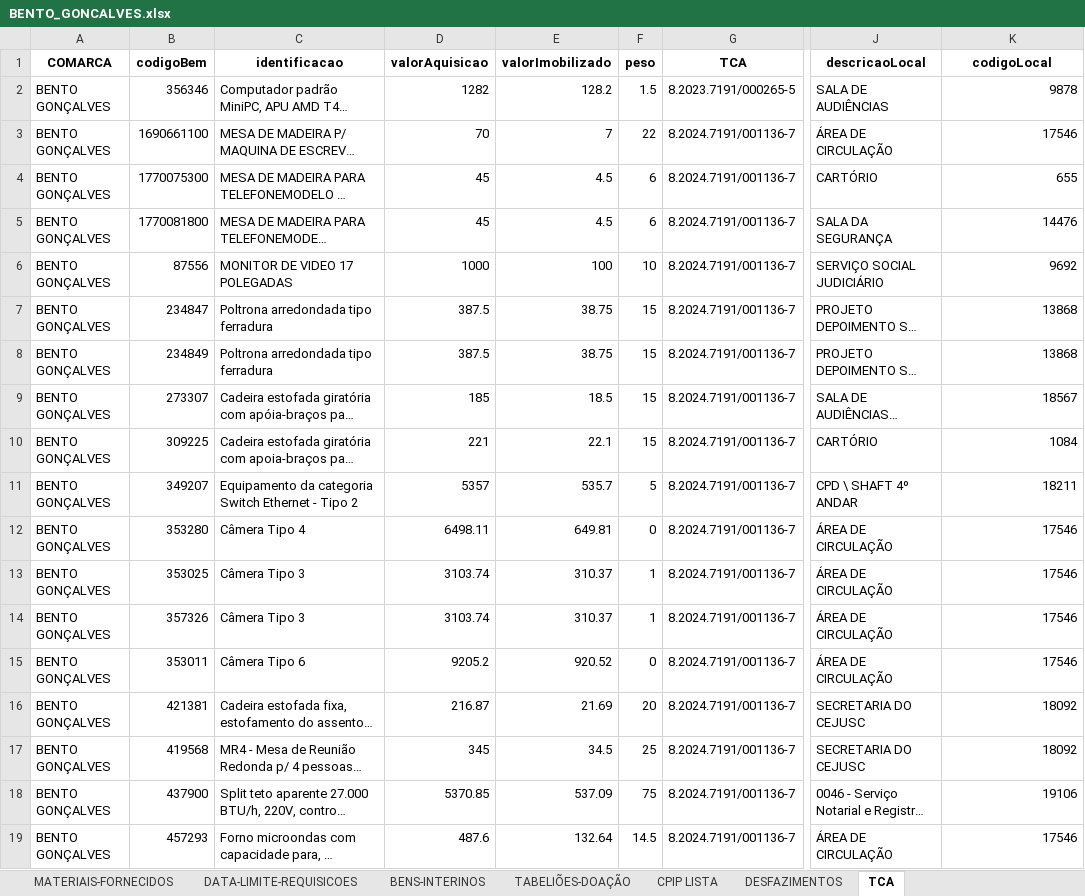
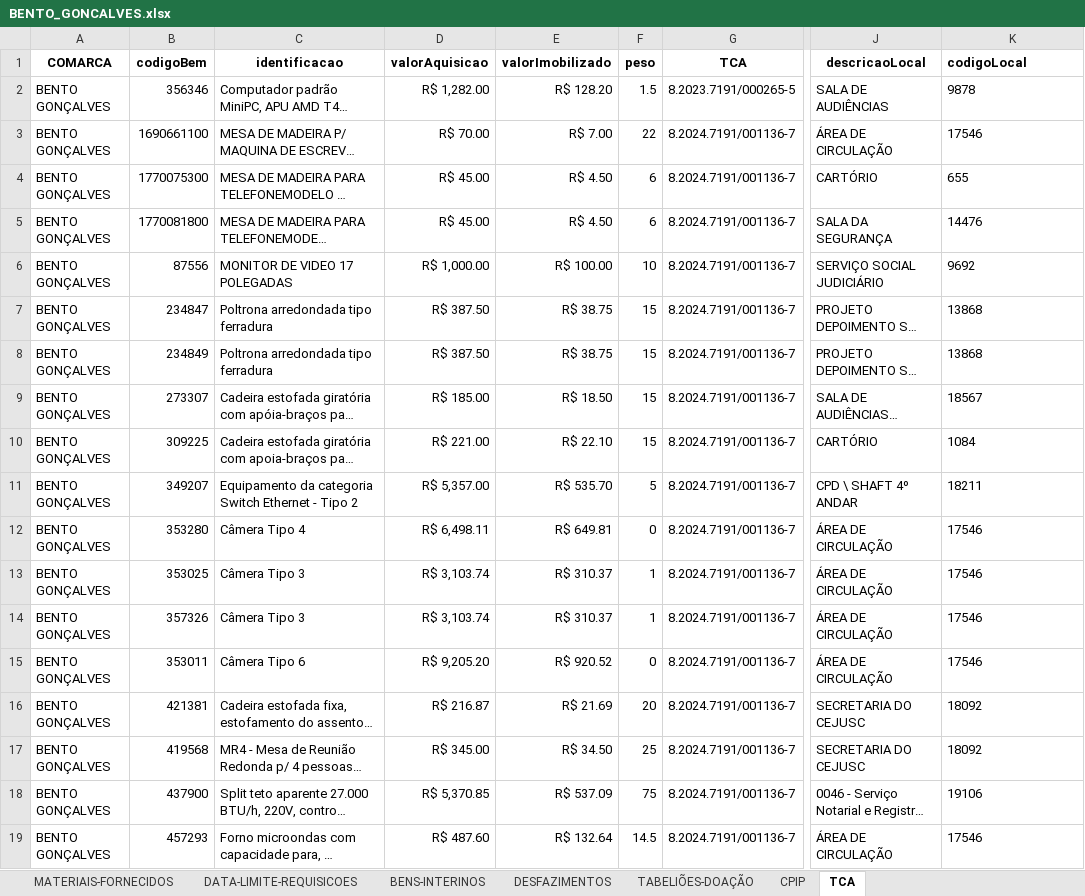
Before and after one commit to dmp-sepat/comarcas, an Excel workbook: BENTO_GONCALVES.xlsx, sheet TCA, drawn as a sheet; only a part is shown, gaps mark what is left out; long unchanged cells end in …; values as stored, in another font and other column widths than the file's, no borders; the diff covers the shown part only; the diff names each change by its address in the sheet, - before the commit and + after, or states it on an @@ line.

```diff
--- a/BENTO_GONCALVES.xlsx (sheet TCA)
+++ b/BENTO_GONCALVES.xlsx (sheet TCA)
-sheet tab: CPIP LISTA
+sheet tab: CPIP
@@ sheet tab order changed: MATERIAIS-FORNECIDOS | DATA-LIMITE-REQUISICOES | BENS-INTERINOS | DESFAZIMENTOS | TABELIÕES-DOAÇÃO | CPIP | TCA @@
-K1 alignment: center
+K1 alignment: left
-D2 (valorAquisicao): 1282
+D2 (valorAquisicao): R$ 1,282.00
-E2 (valorImobilizado): 128.2
+E2 (valorImobilizado): R$ 128.20
-K2:K19 alignment: right
+K2:K19 alignment: left
-D3 (valorAquisicao): 70
+D3 (valorAquisicao): R$ 70.00
-E3 (valorImobilizado): 7
+E3 (valorImobilizado): R$ 7.00
-D4:D5 (valorAquisicao): 45
+D4:D5 (valorAquisicao): R$ 45.00
-E4:E5 (valorImobilizado): 4.5
+E4:E5 (valorImobilizado): R$ 4.50
-D6 (valorAquisicao): 1000
+D6 (valorAquisicao): R$ 1,000.00
-E6 (valorImobilizado): 100
+E6 (valorImobilizado): R$ 100.00
-D7:D8 (valorAquisicao): 387.5
+D7:D8 (valorAquisicao): R$ 387.50
-E7:E8 (valorImobilizado): 38.75
+E7:E8 (valorImobilizado): R$ 38.75
-D9 (valorAquisicao): 185
+D9 (valorAquisicao): R$ 185.00
-E9 (valorImobilizado): 18.5
+E9 (valorImobilizado): R$ 18.50
-D10 (valorAquisicao): 221
+D10 (valorAquisicao): R$ 221.00
-E10 (valorImobilizado): 22.1
+E10 (valorImobilizado): R$ 22.10
-D11 (valorAquisicao): 5357
+D11 (valorAquisicao): R$ 5,357.00
-E11 (valorImobilizado): 535.7
+E11 (valorImobilizado): R$ 535.70
-D12 (valorAquisicao): 6498.11
+D12 (valorAquisicao): R$ 6,498.11
-E12 (valorImobilizado): 649.81
+E12 (valorImobilizado): R$ 649.81
-D13:D14 (valorAquisicao): 3103.74
+D13:D14 (valorAquisicao): R$ 3,103.74
-E13:E14 (valorImobilizado): 310.37
+E13:E14 (valorImobilizado): R$ 310.37
-D15 (valorAquisicao): 9205.2
+D15 (valorAquisicao): R$ 9,205.20
-E15 (valorImobilizado): 920.52
+E15 (valorImobilizado): R$ 920.52
-D16 (valorAquisicao): 216.87
+D16 (valorAquisicao): R$ 216.87
-E16 (valorImobilizado): 21.69
+E16 (valorImobilizado): R$ 21.69
-D17 (valorAquisicao): 345
+D17 (valorAquisicao): R$ 345.00
-E17 (valorImobilizado): 34.5
+E17 (valorImobilizado): R$ 34.50
-D18 (valorAquisicao): 5370.85
+D18 (valorAquisicao): R$ 5,370.85
-E18 (valorImobilizado): 537.09
+E18 (valorImobilizado): R$ 537.09
-D19 (valorAquisicao): 487.6
+D19 (valorAquisicao): R$ 487.60
-E19 (valorImobilizado): 132.64
+E19 (valorImobilizado): R$ 132.64
```
Also changed, not shown: 2 edited cells and cell formats elsewhere in this sheet, sheet MATERIAIS-FORNECIDOS, sheet BENS-INTERINOS, sheet DESFAZIMENTOS, sheet TABELIÕES-DOAÇÃO.
